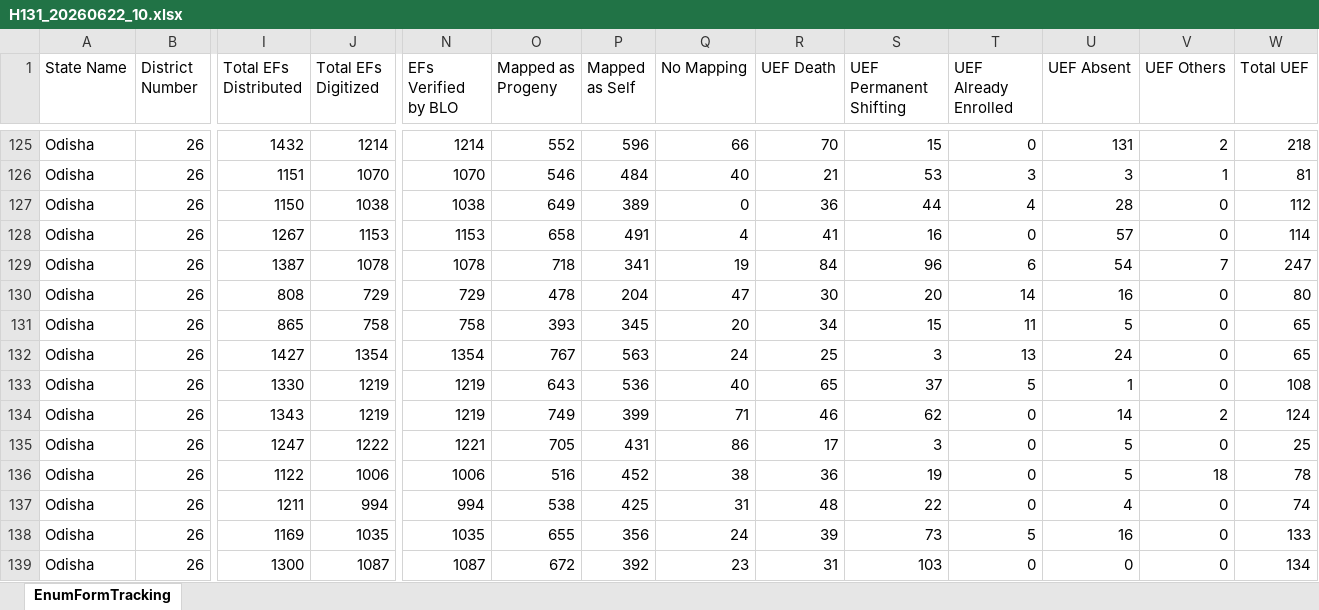
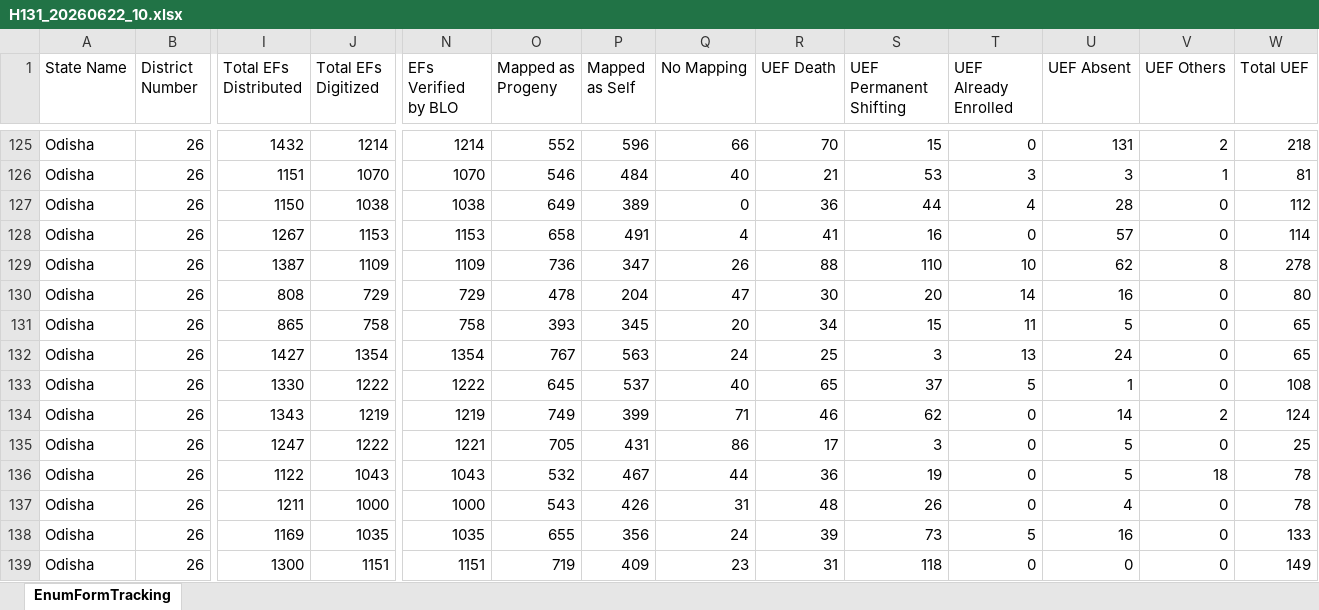
Before and after one commit to partha22345/SIR-Hinjili, an Excel workbook: data/H131_20260622_10.xlsx, sheet EnumFormTracking, drawn as a sheet; only a part is shown, gaps mark what is left out; values as stored, in another font and other column widths than the file's, no borders; charts and pictures not drawn; the diff covers the shown part only; the diff names each change by its address in the sheet, - before the commit and + after, or states it on an @@ line.

Commit message:
Auto-upload: H131_20260622_10.xlsx

```diff
--- a/data/H131_20260622_10.xlsx (sheet EnumFormTracking)
+++ b/data/H131_20260622_10.xlsx (sheet EnumFormTracking)
-J129 (Total EFs Digitized): 1078
+J129 (Total EFs Digitized): 1109
-N129 (EFs Verified by BLO): 1078
+N129 (EFs Verified by BLO): 1109
-O129 (Mapped as Progeny): 718
+O129 (Mapped as Progeny): 736
-P129 (Mapped as Self): 341
+P129 (Mapped as Self): 347
-Q129 (No Mapping): 19
+Q129 (No Mapping): 26
-R129 (UEF Death): 84
+R129 (UEF Death): 88
-S129 (UEF Permanent Shifting): 96
+S129 (UEF Permanent Shifting): 110
-T129 (UEF Already Enrolled): 6
+T129 (UEF Already Enrolled): 10
-U129 (UEF Absent): 54
+U129 (UEF Absent): 62
-V129 (UEF Others): 7
+V129 (UEF Others): 8
-W129 (Total UEF): 247
+W129 (Total UEF): 278
-J133 (Total EFs Digitized): 1219
+J133 (Total EFs Digitized): 1222
-N133 (EFs Verified by BLO): 1219
+N133 (EFs Verified by BLO): 1222
-O133 (Mapped as Progeny): 643
+O133 (Mapped as Progeny): 645
-P133 (Mapped as Self): 536
+P133 (Mapped as Self): 537
-J136 (Total EFs Digitized): 1006
+J136 (Total EFs Digitized): 1043
-N136 (EFs Verified by BLO): 1006
+N136 (EFs Verified by BLO): 1043
-O136 (Mapped as Progeny): 516
+O136 (Mapped as Progeny): 532
-P136 (Mapped as Self): 452
+P136 (Mapped as Self): 467
-Q136 (No Mapping): 38
+Q136 (No Mapping): 44
-J137 (Total EFs Digitized): 994
+J137 (Total EFs Digitized): 1000
-N137 (EFs Verified by BLO): 994
+N137 (EFs Verified by BLO): 1000
-O137 (Mapped as Progeny): 538
+O137 (Mapped as Progeny): 543
-P137 (Mapped as Self): 425
+P137 (Mapped as Self): 426
-S137 (UEF Permanent Shifting): 22
+S137 (UEF Permanent Shifting): 26
-W137 (Total UEF): 74
+W137 (Total UEF): 78
-J139 (Total EFs Digitized): 1087
+J139 (Total EFs Digitized): 1151
-N139 (EFs Verified by BLO): 1087
+N139 (EFs Verified by BLO): 1151
-O139 (Mapped as Progeny): 672
+O139 (Mapped as Progeny): 719
-P139 (Mapped as Self): 392
+P139 (Mapped as Self): 409
-S139 (UEF Permanent Shifting): 103
+S139 (UEF Permanent Shifting): 118
-W139 (Total UEF): 134
+W139 (Total UEF): 149
```
Also changed, not shown: 675 edited cells elsewhere in this sheet, charts or pictures.
